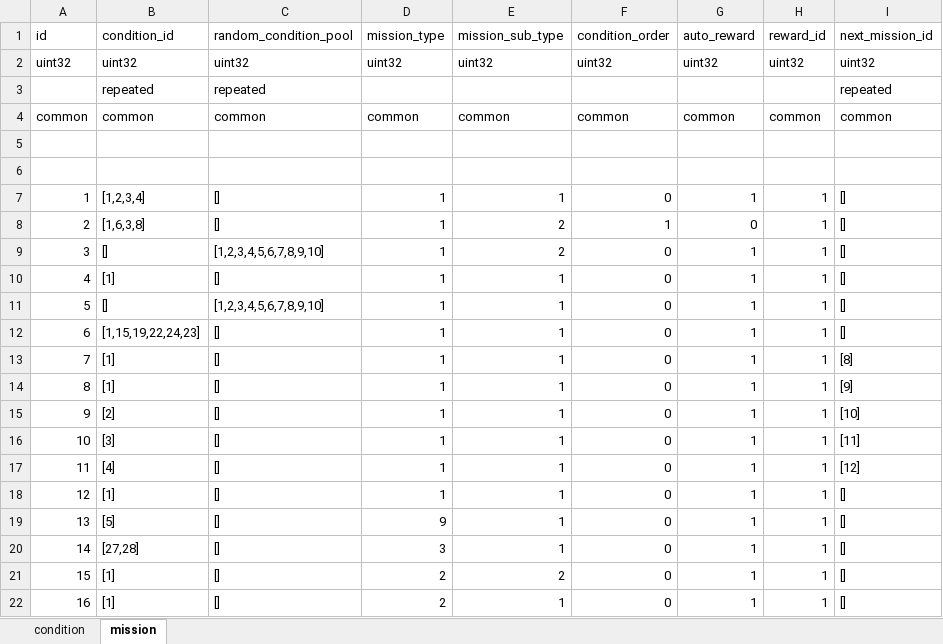
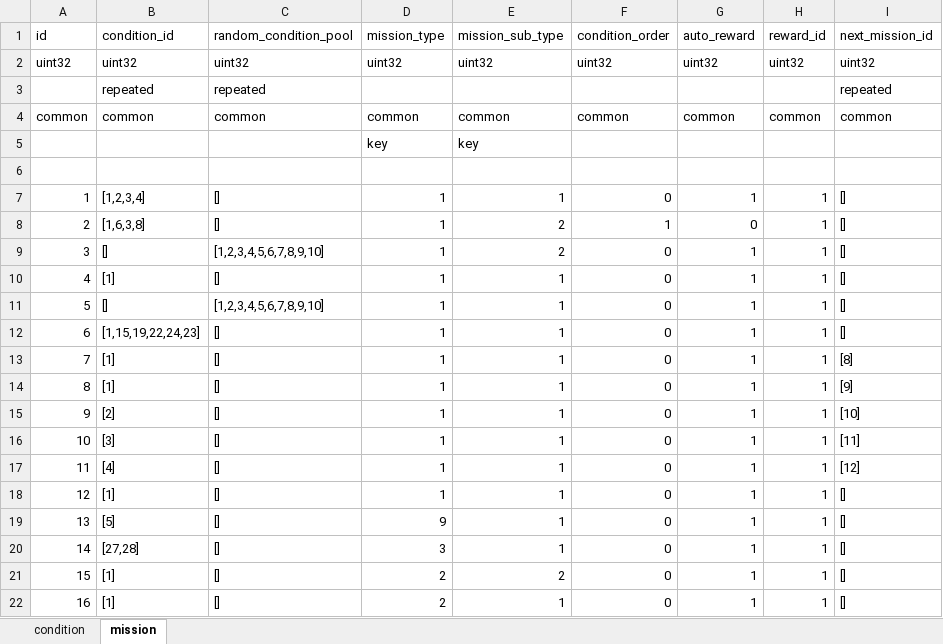
Before and after one commit to luyuancpp/mmorpg, an Excel workbook: bin/config/xlsx/conditions.xlsx, sheet mission, drawn as a sheet; values as stored, in another font and other column widths than the file's, no borders; the diff names each change by its address in the sheet, - before the commit and + after, or states it on an @@ line.

```diff
--- a/bin/config/xlsx/conditions.xlsx (sheet mission)
+++ b/bin/config/xlsx/conditions.xlsx (sheet mission)
-row 5: (empty)
+row 5:  |  |  | key | key
```
Also changed, not shown: sheet condition, 1 other file.
